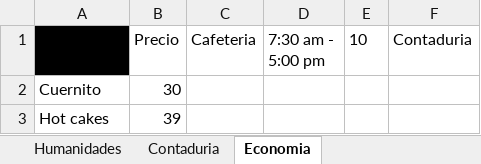
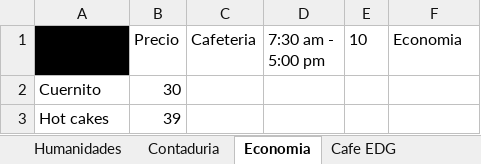
Before and after one commit to NeftaliGC/WherEat, an Excel workbook: src/main/resources/Data/menus.xlsx, sheet Economia, drawn as a sheet; only a part is shown; values as stored, in another font and other column widths than the file's, no borders; table styles not drawn; the diff names each change by its address in the sheet, - before the commit and + after, or states it on an @@ line.

```diff
--- a/src/main/resources/Data/menus.xlsx (sheet Economia)
+++ b/src/main/resources/Data/menus.xlsx (sheet Economia)
+sheet tab: Cafe EDG
-F1: Contaduria
+F1: Economia
```
Also changed, not shown: sheet Usuarios, other sheet tabs, 8 other files.
